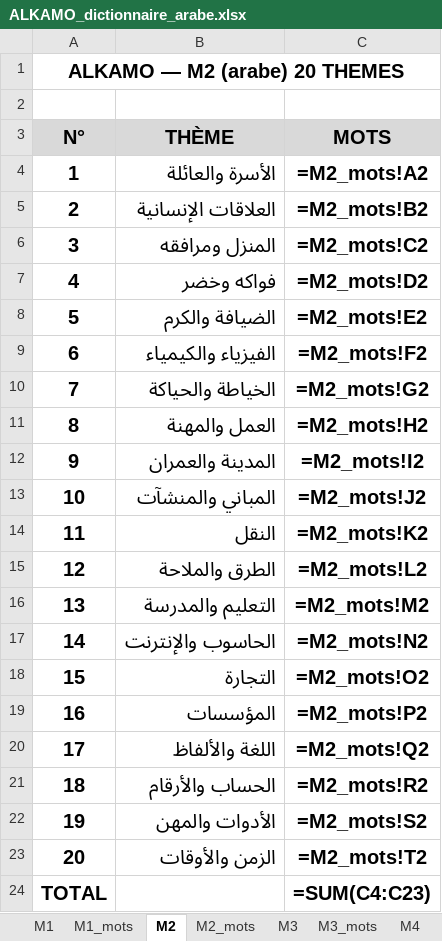
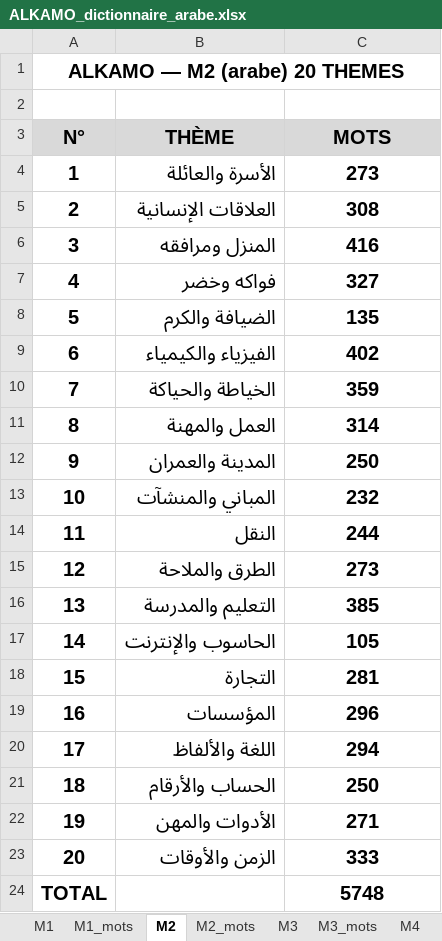
Before and after one commit to beldjehemalkma-bit/alkamo-arabe, an Excel workbook: ALKAMO_dictionnaire_arabe.xlsx, sheet M2, drawn as a sheet; values as stored, in another font and other column widths than the file's, no borders; formulas without a stored value are shown as written; the diff names each change by its address in the sheet, - before the commit and + after, or states it on an @@ line.

```diff
--- a/ALKAMO_dictionnaire_arabe.xlsx (sheet M2)
+++ b/ALKAMO_dictionnaire_arabe.xlsx (sheet M2)
-C4 (MOTS): =M2_mots!A2
+C4 (MOTS): 273
-C5 (MOTS): =M2_mots!B2
+C5 (MOTS): 308
-C6 (MOTS): =M2_mots!C2
+C6 (MOTS): 416
-C7 (MOTS): =M2_mots!D2
+C7 (MOTS): 327
-C8 (MOTS): =M2_mots!E2
+C8 (MOTS): 135
-C9 (MOTS): =M2_mots!F2
+C9 (MOTS): 402
-C10 (MOTS): =M2_mots!G2
+C10 (MOTS): 359
-C11 (MOTS): =M2_mots!H2
+C11 (MOTS): 314
-C12 (MOTS): =M2_mots!I2
+C12 (MOTS): 250
-C13 (MOTS): =M2_mots!J2
+C13 (MOTS): 232
-C14 (MOTS): =M2_mots!K2
+C14 (MOTS): 244
-C15 (MOTS): =M2_mots!L2
+C15 (MOTS): 273
-C16 (MOTS): =M2_mots!M2
+C16 (MOTS): 385
-C17 (MOTS): =M2_mots!N2
+C17 (MOTS): 105
-C18 (MOTS): =M2_mots!O2
+C18 (MOTS): 281
-C19 (MOTS): =M2_mots!P2
+C19 (MOTS): 296
-C20 (MOTS): =M2_mots!Q2
+C20 (MOTS): 294
-C21 (MOTS): =M2_mots!R2
+C21 (MOTS): 250
-C22 (MOTS): =M2_mots!S2
+C22 (MOTS): 271
-C23 (MOTS): =M2_mots!T2
+C23 (MOTS): 333
-C24 (MOTS): =SUM(C4:C23)
+C24 (MOTS): 5748
```
Also changed, not shown: sheet M2_mots, sheet M5_mots, sheet M3_mots, sheet M4_mots, sheet M1_mots, sheet M5, 4 more sheets, 2 other files.
